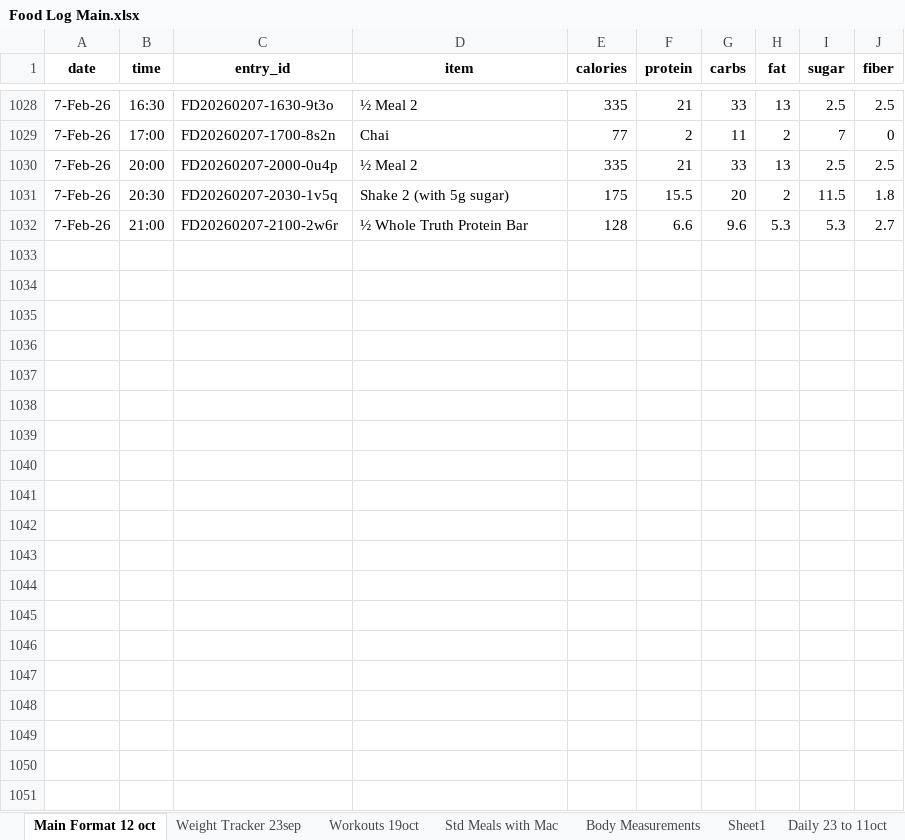
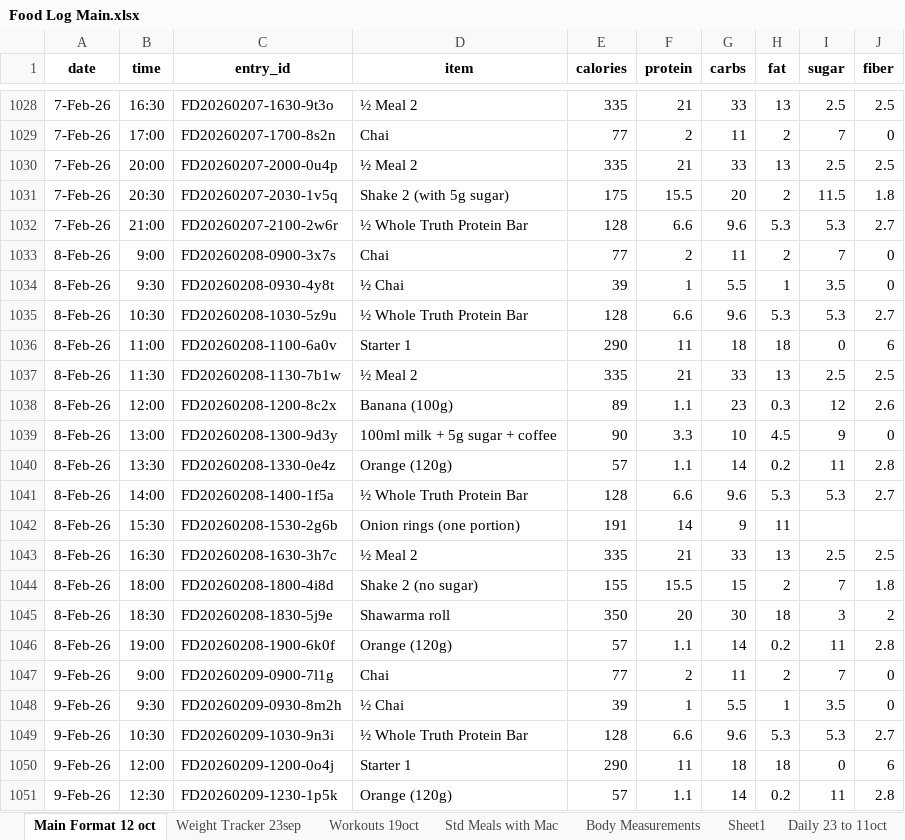
Before and after one commit to thestresspill/health_tracker, an Excel workbook: Food Log Main.xlsx, sheet Main Format 12 oct, drawn as a sheet; only a part is shown, gaps mark what is left out; values as stored, in another font and other column widths than the file's, no borders; conditional formats not drawn; the diff covers the shown part only; the diff names each change by its address in the sheet, - before the commit and + after, or states it on an @@ line.

Commit message:
Add files via upload

```diff
--- a/Food Log Main.xlsx (sheet Main Format 12 oct)
+++ b/Food Log Main.xlsx (sheet Main Format 12 oct)
+row 1033: 8-Feb-26 | 9:00 | FD20260208-0900-3x7s | Chai | 77 | 2 | 11 | 2 | 7 | 0
+row 1034: 8-Feb-26 | 9:30 | FD20260208-0930-4y8t | ½ Chai | 39 | 1 | 5.5 | 1 | 3.5 | 0
+row 1035: 8-Feb-26 | 10:30 | FD20260208-1030-5z9u | ½ Whole Truth Protein Bar | 128 | 6.6 | 9.6 | 5.3 | 5.3 | 2.7
+row 1036: 8-Feb-26 | 11:00 | FD20260208-1100-6a0v | Starter 1 | 290 | 11 | 18 | 18 | 0 | 6
+row 1037: 8-Feb-26 | 11:30 | FD20260208-1130-7b1w | ½ Meal 2 | 335 | 21 | 33 | 13 | 2.5 | 2.5
+row 1038: 8-Feb-26 | 12:00 | FD20260208-1200-8c2x | Banana (100g) | 89 | 1.1 | 23 | 0.3 | 12 | 2.6
+row 1039: 8-Feb-26 | 13:00 | FD20260208-1300-9d3y | 100ml milk + 5g sugar + coffee | 90 | 3.3 | 10 | 4.5 | 9 | 0
+row 1040: 8-Feb-26 | 13:30 | FD20260208-1330-0e4z | Orange (120g) | 57 | 1.1 | 14 | 0.2 | 11 | 2.8
+row 1041: 8-Feb-26 | 14:00 | FD20260208-1400-1f5a | ½ Whole Truth Protein Bar | 128 | 6.6 | 9.6 | 5.3 | 5.3 | 2.7
+row 1042: 8-Feb-26 | 15:30 | FD20260208-1530-2g6b | Onion rings (one portion) | 191 | 14 | 9 | 11
+row 1043: 8-Feb-26 | 16:30 | FD20260208-1630-3h7c | ½ Meal 2 | 335 | 21 | 33 | 13 | 2.5 | 2.5
+row 1044: 8-Feb-26 | 18:00 | FD20260208-1800-4i8d | Shake 2 (no sugar) | 155 | 15.5 | 15 | 2 | 7 | 1.8
+row 1045: 8-Feb-26 | 18:30 | FD20260208-1830-5j9e | Shawarma roll | 350 | 20 | 30 | 18 | 3 | 2
+row 1046: 8-Feb-26 | 19:00 | FD20260208-1900-6k0f | Orange (120g) | 57 | 1.1 | 14 | 0.2 | 11 | 2.8
+row 1047: 9-Feb-26 | 9:00 | FD20260209-0900-7l1g | Chai | 77 | 2 | 11 | 2 | 7 | 0
+row 1048: 9-Feb-26 | 9:30 | FD20260209-0930-8m2h | ½ Chai | 39 | 1 | 5.5 | 1 | 3.5 | 0
+row 1049: 9-Feb-26 | 10:30 | FD20260209-1030-9n3i | ½ Whole Truth Protein Bar | 128 | 6.6 | 9.6 | 5.3 | 5.3 | 2.7
+row 1050: 9-Feb-26 | 12:00 | FD20260209-1200-0o4j | Starter 1 | 290 | 11 | 18 | 18 | 0 | 6
+row 1051: 9-Feb-26 | 12:30 | FD20260209-1230-1p5k | Orange (120g) | 57 | 1.1 | 14 | 0.2 | 11 | 2.8
```
Also changed, not shown: 45 added rows elsewhere in this sheet, sheet Workouts 19oct, sheet Weight Tracker 23sep.
